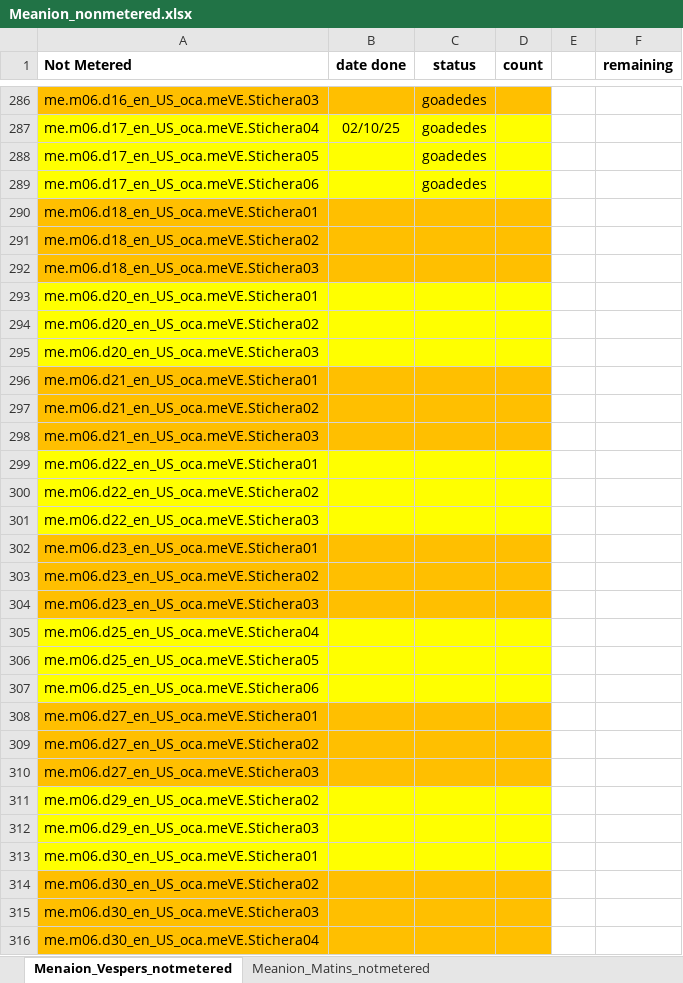
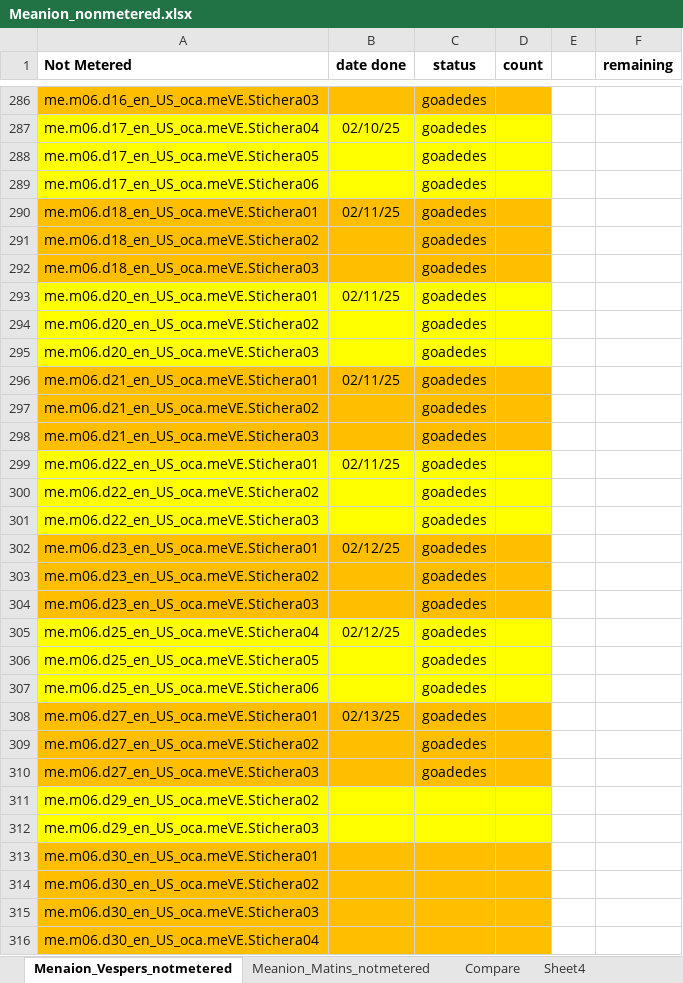
Before and after one commit to AGES-Initiatives/ages-alwb-system, an Excel workbook: net.ages.liturgical.workbench.system/MyWorkFiles/Meanion_nonmetered.xlsx, sheet Menaion_Vespers_notmetered, drawn as a sheet; only a part is shown, gaps mark what is left out; values as stored, in another font and other column widths than the file's, no borders; the diff names each change by its address in the sheet, - before the commit and + after, or states it on an @@ line.

```diff
--- a/net.ages.liturgical.workbench.system/MyWorkFiles/Meanion_nonmetered.xlsx (sheet Menaion_Vespers_notmetered)
+++ b/net.ages.liturgical.workbench.system/MyWorkFiles/Meanion_nonmetered.xlsx (sheet Menaion_Vespers_notmetered)
+sheet tab: Compare
+sheet tab: Sheet4
-B290 (date done): (empty)
+B290 (date done): 02/11/25
-C290:C310 (status): (empty)
+C290:C310 (status): goadedes
-B293 (date done): (empty)
+B293 (date done): 02/11/25
-B296 (date done): (empty)
+B296 (date done): 02/11/25
-B299 (date done): (empty)
+B299 (date done): 02/11/25
-B302 (date done): (empty)
+B302 (date done): 02/12/25
-B305 (date done): (empty)
+B305 (date done): 02/12/25
-B308 (date done): (empty)
+B308 (date done): 02/13/25
-A313:D313 fill: #FFFF00
+A313:D313 fill: #FFBF00
```
Also changed, not shown: 1 other file.
